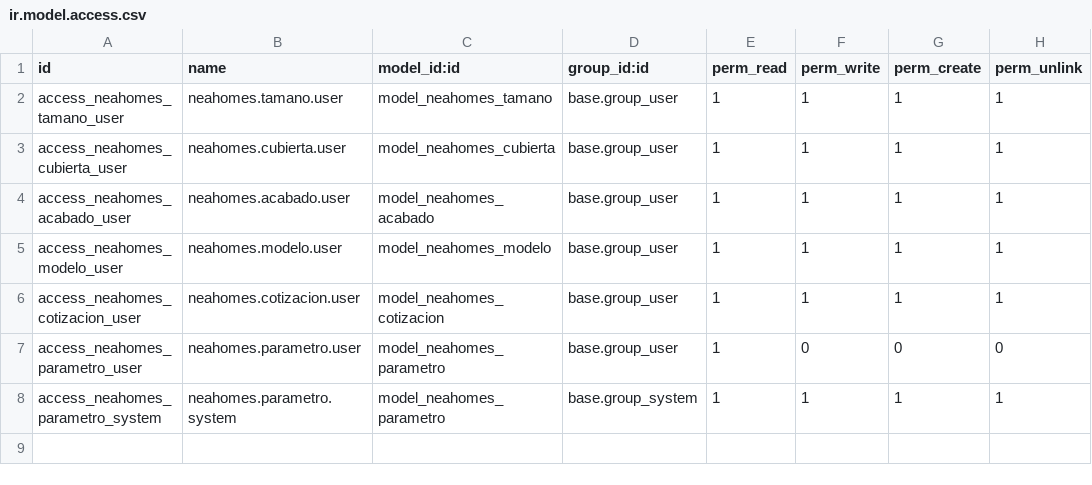
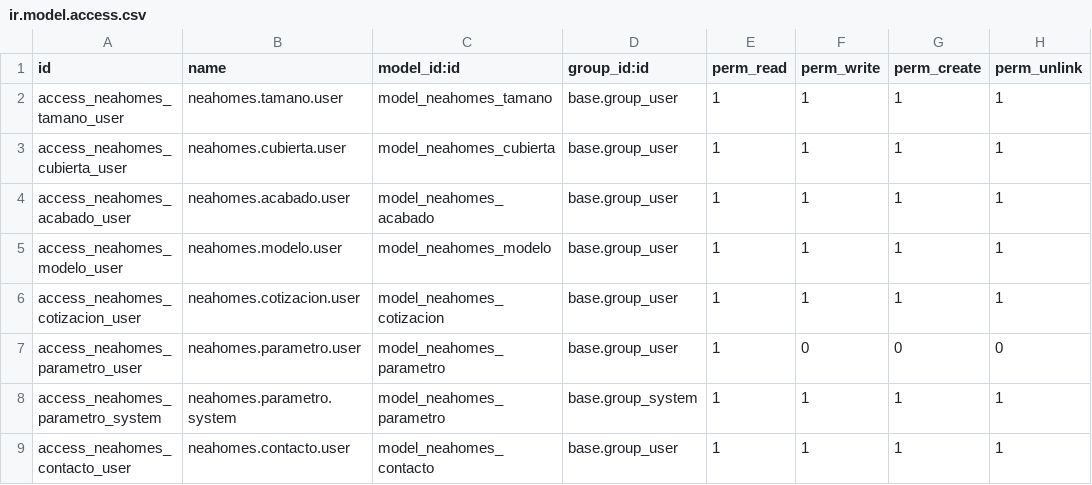
Before and after one commit to falconsoft3d/neahomes, a CSV file: neahomes_odoo/security/ir.model.access.csv, drawn as a sheet; the diff names each change by its address in the sheet, - before the commit and + after, or states it on an @@ line.

```diff
--- a/neahomes_odoo/security/ir.model.access.csv
+++ b/neahomes_odoo/security/ir.model.access.csv
+row 9: access_neahomes_contacto_user | neahomes.contacto.user | model_neahomes_contacto | base.group_user | 1 | 1 | 1 | 1
```
Also changed, not shown: 14 other files.
